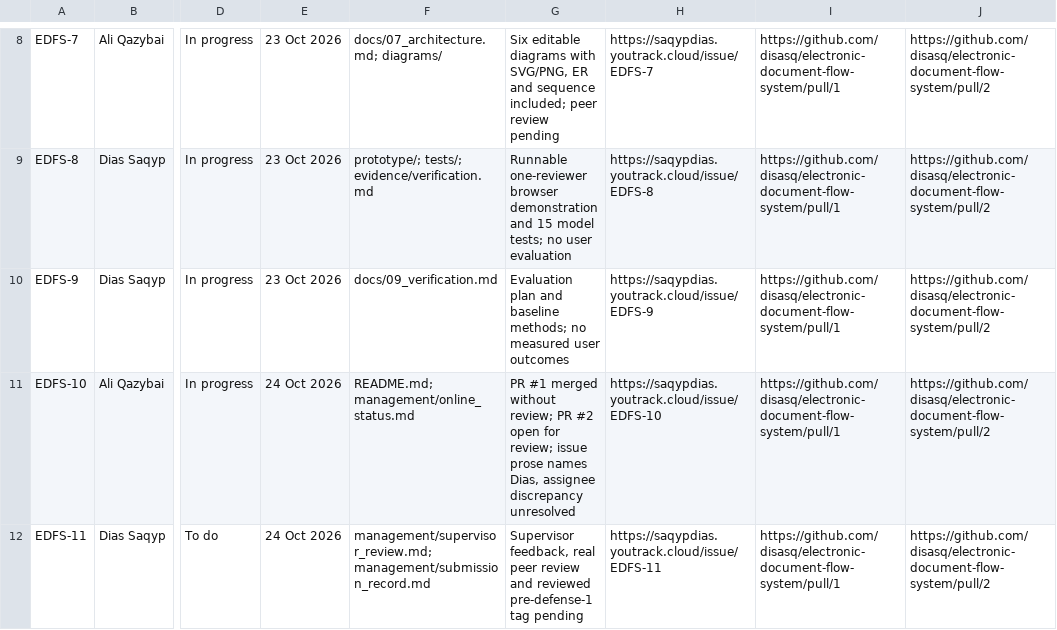
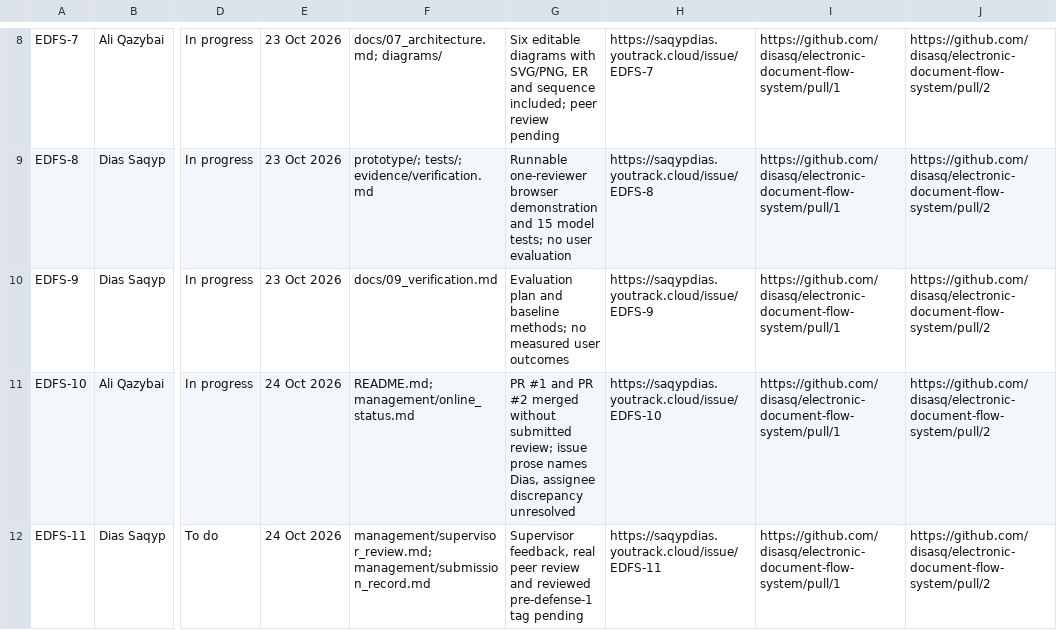
Before and after one commit to disasq/electronic-document-flow-system, a CSV file: management/task_artifact_map.csv, drawn as a sheet; only a part is shown, gaps mark what is left out; the diff names each change by its address in the sheet, - before the commit and + after, or states it on an @@ line.

Commit message:
EDFS-9: prepare evaluation and portable pre-defense materials
Assistant-prepared changes for student review. This commit does not establish individual student authorship or peer approval.

Correct the status after PR #2 merged, fix historical-version preview in the browser demo, and add evaluation templates and a portable slide deck.

```diff
--- a/management/task_artifact_map.csv
+++ b/management/task_artifact_map.csv
-G11: PR #1 merged without review; PR #2 open for review; issue…
+G11: PR #1 and PR #2 merged without submitted review; issue…
```
Also changed, not shown: 16 other files.
